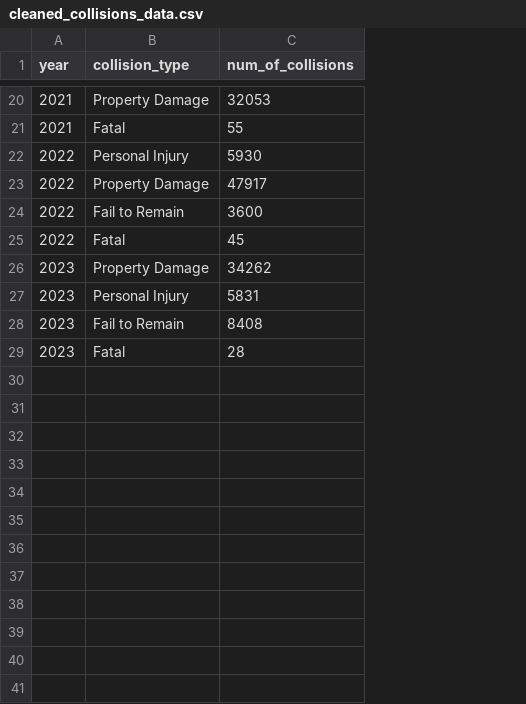
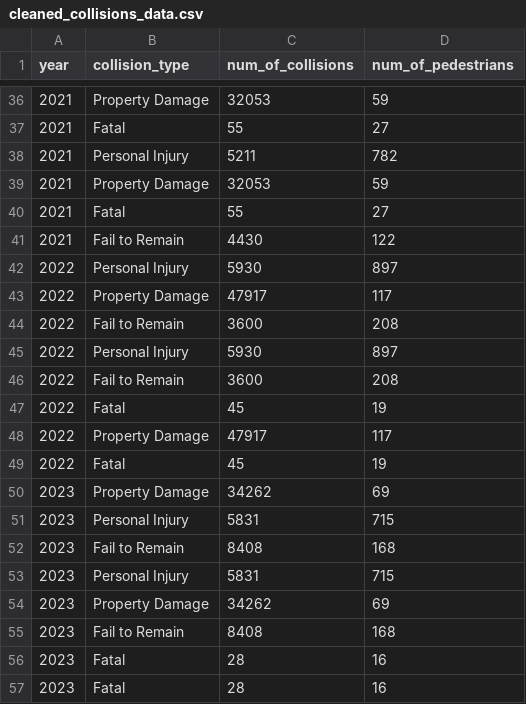
Before and after one commit to moonsdust/toronto-collisions, a CSV file: outputs/data/cleaned_collisions_data.csv, drawn as a sheet; only a part is shown, gaps mark what is left out; the diff covers the shown part only; the diff names each change by its address in the sheet, - before the commit and + after, or states it on an @@ line.

```diff
--- a/outputs/data/cleaned_collisions_data.csv
+++ b/outputs/data/cleaned_collisions_data.csv
+column D (num_of_pedestrians), rows 36-37: 59 | 27; rows 42-44: 897 | 117 | 208; rows 49-52: 19 | 69 | 715 | 168; row 56: 16
+row 38: 2021 | Personal Injury | 5211 | 782
+row 39: 2021 | Property Damage | 32053 | 59
+row 40: 2021 | Fatal | 55 | 27
+row 41: 2021 | Fail to Remain | 4430 | 122
+row 45: 2022 | Personal Injury | 5930 | 897
+row 46: 2022 | Fail to Remain | 3600 | 208
+row 47: 2022 | Fatal | 45 | 19
+row 48: 2022 | Property Damage | 47917 | 117
+row 53: 2023 | Personal Injury | 5831 | 715
+row 54: 2023 | Property Damage | 34262 | 69
+row 55: 2023 | Fail to Remain | 8408 | 168
+row 57: 2023 | Fatal | 28 | 16
```
Also changed, not shown: 16 added rows elsewhere in this file, 3 other files.
